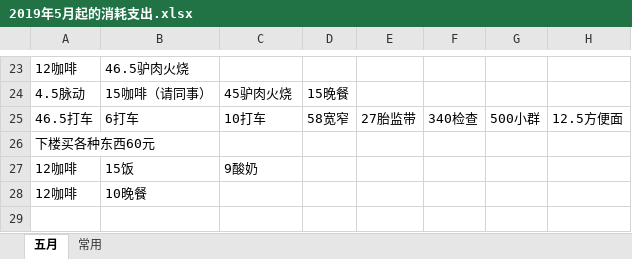
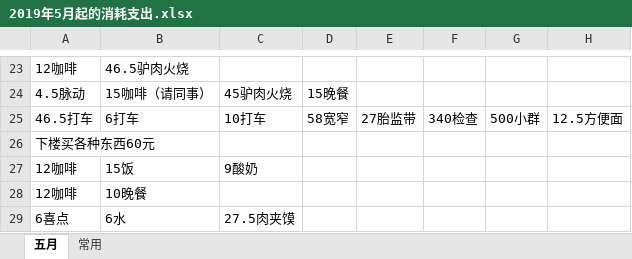
Before and after one commit to FangyeReady/GAME, an Excel workbook: DailyCost/2019年5月起的消耗支出.xlsx, sheet 五月, drawn as a sheet; only a part is shown, gaps mark what is left out; values as stored, in another font and other column widths than the file's, no borders; the diff names each change by its address in the sheet, - before the commit and + after, or states it on an @@ line.

Commit message:
daily cost

```diff
--- a/DailyCost/2019年5月起的消耗支出.xlsx (sheet 五月)
+++ b/DailyCost/2019年5月起的消耗支出.xlsx (sheet 五月)
+row 29: 6喜点 | 6水 | 27.5肉夹馍
```
